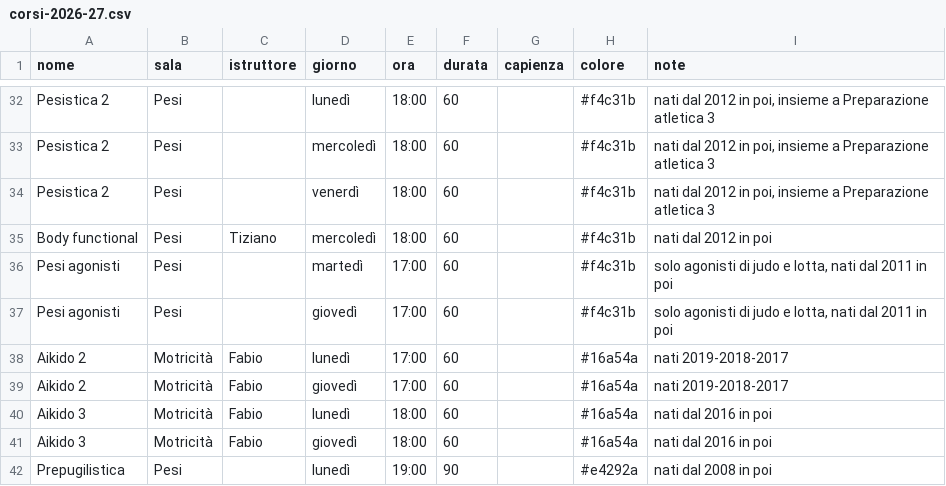
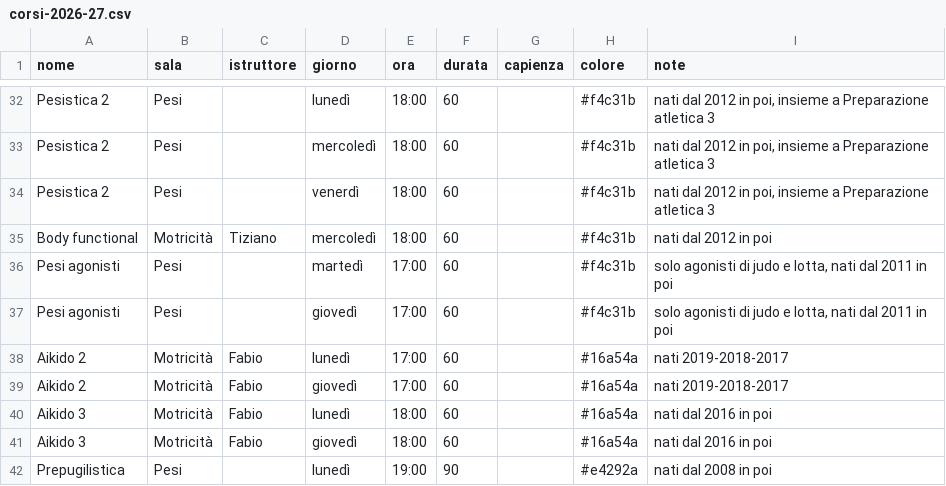
Before and after one commit to nalbertini/ods-corsi, a CSV file: dati/corsi-2026-27.csv, drawn as a sheet; only a part is shown, gaps mark what is left out.

```diff
--- a/dati/corsi-2026-27.csv
+++ b/dati/corsi-2026-27.csv
@@ -34,3 +34,3 @@ Pesistica 2;Pesi;;mercoledì;18:00;60;;#f4c31b;nati dal 2012 in poi, insieme a P
 Pesistica 2;Pesi;;venerdì;18:00;60;;#f4c31b;nati dal 2012 in poi, insieme a Preparazione atletica 3
-Body functional;Pesi;Tiziano;mercoledì;18:00;60;;#f4c31b;nati dal 2012 in poi
+Body functional;Motricità;Tiziano;mercoledì;18:00;60;;#f4c31b;nati dal 2012 in poi
 Pesi agonisti;Pesi;;martedì;17:00;60;;#f4c31b;solo agonisti di judo e lotta, nati dal 2011 in poi
```
Also changed, not shown: 1 other file.
